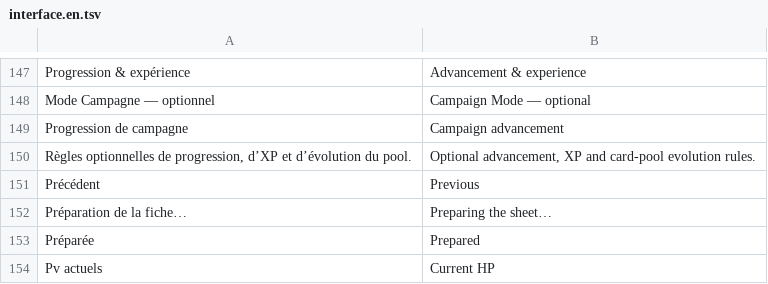
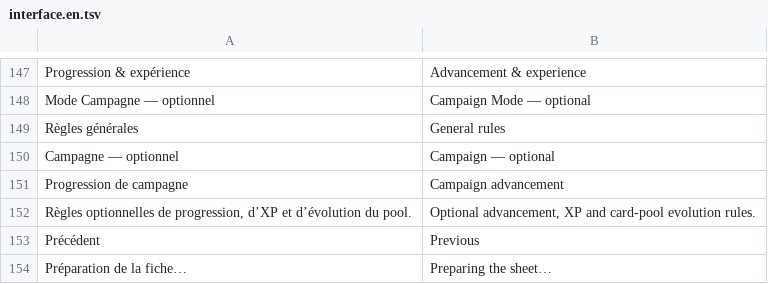
Before and after one commit to nassimhemdane/cardenveil-characters, a TSV file: web/i18n/interface.en.tsv, drawn as a sheet; only a part is shown, gaps mark what is left out; the shorter side is filled out with more unchanged rows; the diff names each change by its address in the sheet, - before the commit and + after, or states it on an @@ line.

Commit message:
Generate rules hierarchy from Markdown structure

```diff
--- a/web/i18n/interface.en.tsv
+++ b/web/i18n/interface.en.tsv
+row 149: Règles générales | General rules
+row 150: Campagne — optionnel | Campaign — optional
```
Also changed, not shown: 18 other files.
